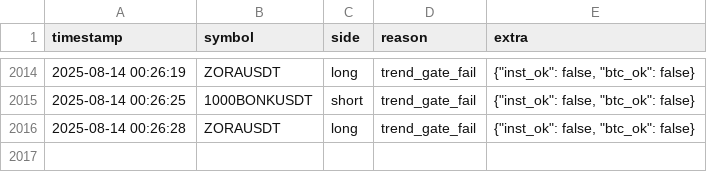
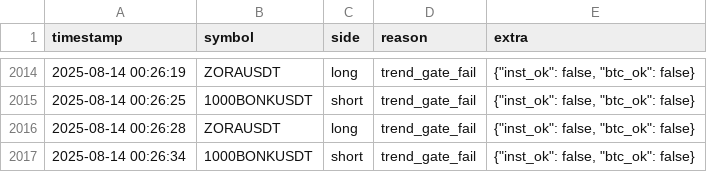
Before and after one commit to brybarrett/crypto-signals, a CSV file: skipped_signals_log.csv, drawn as a sheet; only a part is shown, gaps mark what is left out; the diff names each change by its address in the sheet, - before the commit and + after, or states it on an @@ line.

Commit message:
append skipped 1000BONKUSDT short (trend_gate_fail)

```diff
--- a/skipped_signals_log.csv
+++ b/skipped_signals_log.csv
+row 2017: 2025-08-14 00:26:34 | 1000BONKUSDT | short | trend_gate_fail | {"inst_ok": false, "btc_ok": false}
```
